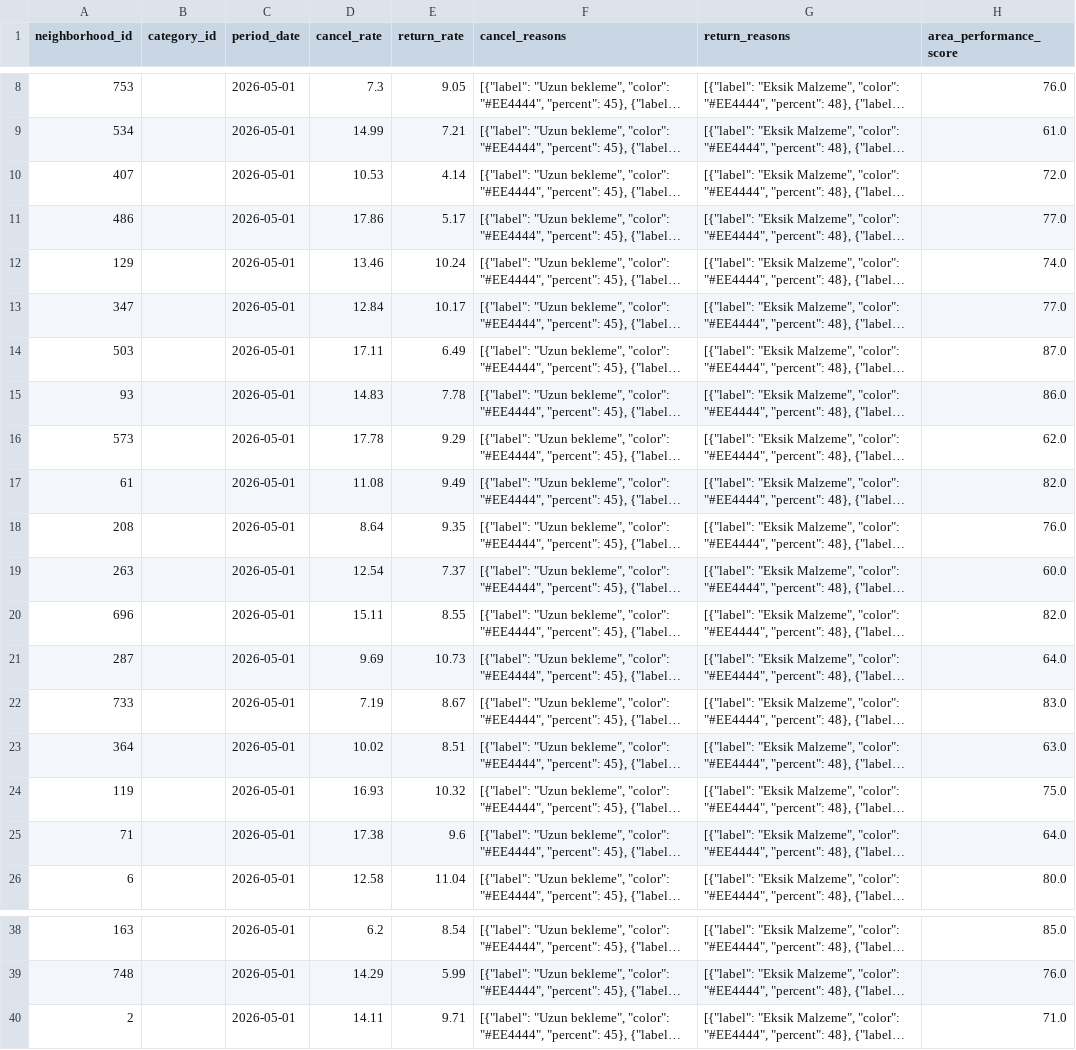
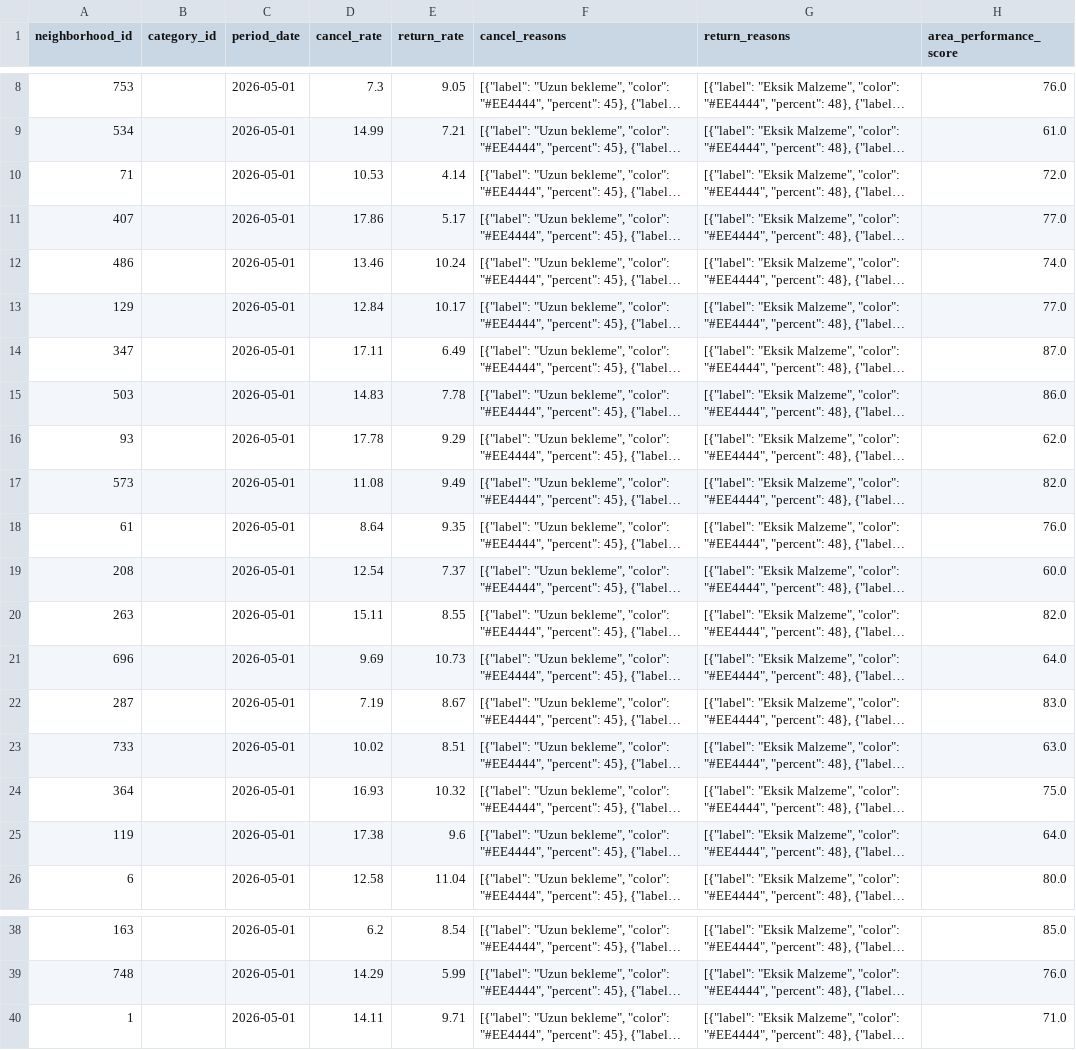
Before and after one commit to DenizTanisman/Restoo-Field_Programme, a CSV file: synthetic_csves/neighborhood_metrics.csv, drawn as a sheet; only a part is shown, gaps mark what is left out; long unchanged cells end in …; the diff names each change by its address in the sheet, - before the commit and + after, or states it on an @@ line.

```diff
--- a/synthetic_csves/neighborhood_metrics.csv
+++ b/synthetic_csves/neighborhood_metrics.csv
-A10 (neighborhood_id): 407
+A10 (neighborhood_id): 71
-A11 (neighborhood_id): 486
+A11 (neighborhood_id): 407
-A12 (neighborhood_id): 129
+A12 (neighborhood_id): 486
-A13 (neighborhood_id): 347
+A13 (neighborhood_id): 129
-A14 (neighborhood_id): 503
+A14 (neighborhood_id): 347
-A15 (neighborhood_id): 93
+A15 (neighborhood_id): 503
-A16 (neighborhood_id): 573
+A16 (neighborhood_id): 93
-A17 (neighborhood_id): 61
+A17 (neighborhood_id): 573
-A18 (neighborhood_id): 208
+A18 (neighborhood_id): 61
-A19 (neighborhood_id): 263
+A19 (neighborhood_id): 208
-A20 (neighborhood_id): 696
+A20 (neighborhood_id): 263
-A21 (neighborhood_id): 287
+A21 (neighborhood_id): 696
-A22 (neighborhood_id): 733
+A22 (neighborhood_id): 287
-A23 (neighborhood_id): 364
+A23 (neighborhood_id): 733
-A24 (neighborhood_id): 119
+A24 (neighborhood_id): 364
-A25 (neighborhood_id): 71
+A25 (neighborhood_id): 119
-A40 (neighborhood_id): 2
+A40 (neighborhood_id): 1
```
Also changed, not shown: synthetic_csves/competitors.csv, synthetic_csves/district_analytics.csv, 11 other files.
